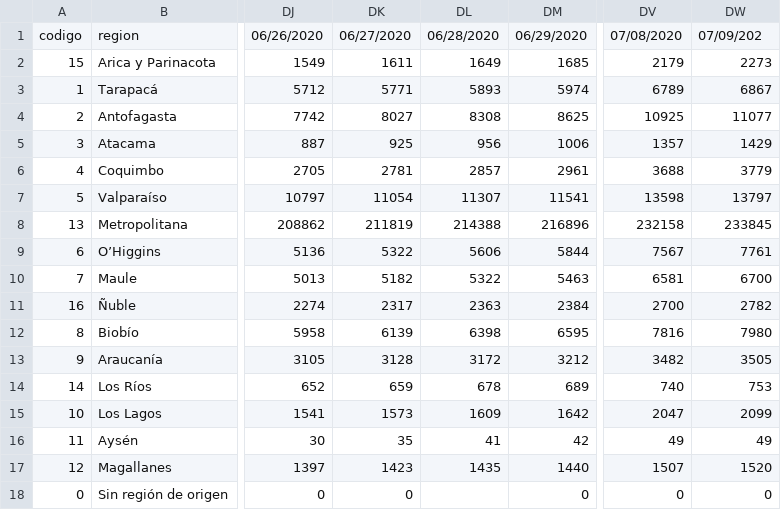
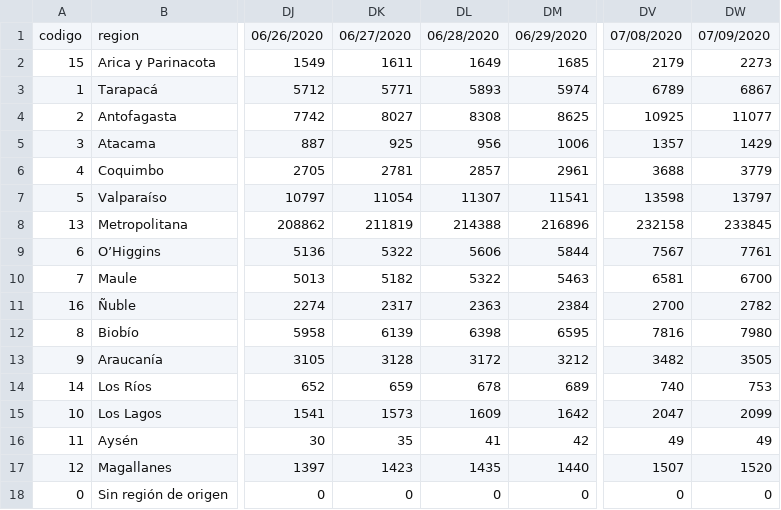
Before and after one commit to jorgeperezrojas/covid19-data, a CSV file: csv/confirmados.csv, drawn as a sheet; only a part is shown, gaps mark what is left out; the diff names each change by its address in the sheet, - before the commit and + after, or states it on an @@ line.

Commit message:
fixed comma in confirmed data

```diff
--- a/csv/confirmados.csv
+++ b/csv/confirmados.csv
-DW1: 07/09/202
+DW1: 07/09/2020
-DL18: (empty)
+DL18: 0
```
